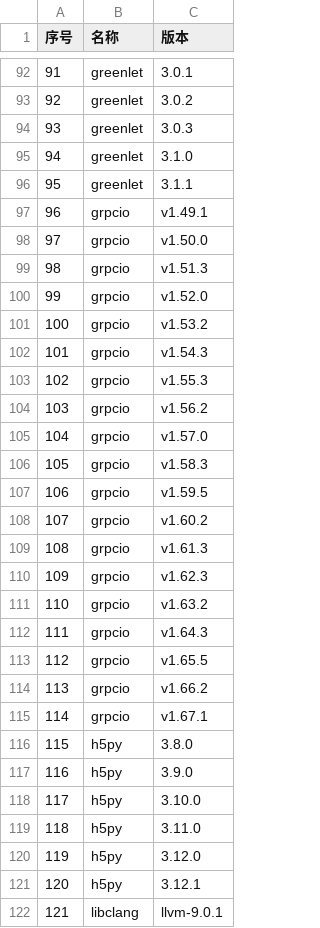
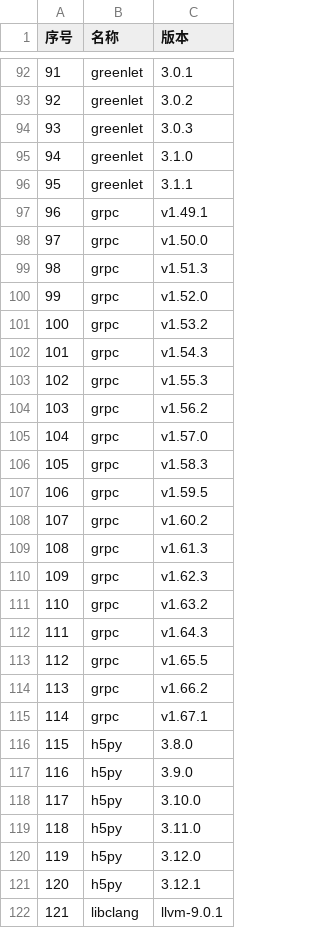
Before and after one commit to oahong/python-java-build-scripts, a CSV file: target/python.csv, drawn as a sheet; only a part is shown, gaps mark what is left out.

Commit message:
target/python.csv: Fix grpc package name

```diff
--- a/target/python.csv
+++ b/target/python.csv
@@ -96,21 +96,21 @@
 "95","greenlet","3.1.1"
-"96","grpcio","v1.49.1"
-"97","grpcio","v1.50.0"
-"98","grpcio","v1.51.3"
-"99","grpcio","v1.52.0"
-"100","grpcio","v1.53.2"
-"101","grpcio","v1.54.3"
-"102","grpcio","v1.55.3"
-"103","grpcio","v1.56.2"
-"104","grpcio","v1.57.0"
-"105","grpcio","v1.58.3"
-"106","grpcio","v1.59.5"
-"107","grpcio","v1.60.2"
-"108","grpcio","v1.61.3"
-"109","grpcio","v1.62.3"
-"110","grpcio","v1.63.2"
-"111","grpcio","v1.64.3"
-"112","grpcio","v1.65.5"
-"113","grpcio","v1.66.2"
-"114","grpcio","v1.67.1"
+"96","grpc","v1.49.1"
+"97","grpc","v1.50.0"
+"98","grpc","v1.51.3"
+"99","grpc","v1.52.0"
+"100","grpc","v1.53.2"
+"101","grpc","v1.54.3"
+"102","grpc","v1.55.3"
+"103","grpc","v1.56.2"
+"104","grpc","v1.57.0"
+"105","grpc","v1.58.3"
+"106","grpc","v1.59.5"
+"107","grpc","v1.60.2"
+"108","grpc","v1.61.3"
+"109","grpc","v1.62.3"
+"110","grpc","v1.63.2"
+"111","grpc","v1.64.3"
+"112","grpc","v1.65.5"
+"113","grpc","v1.66.2"
+"114","grpc","v1.67.1"
 "115","h5py","3.8.0"
```
